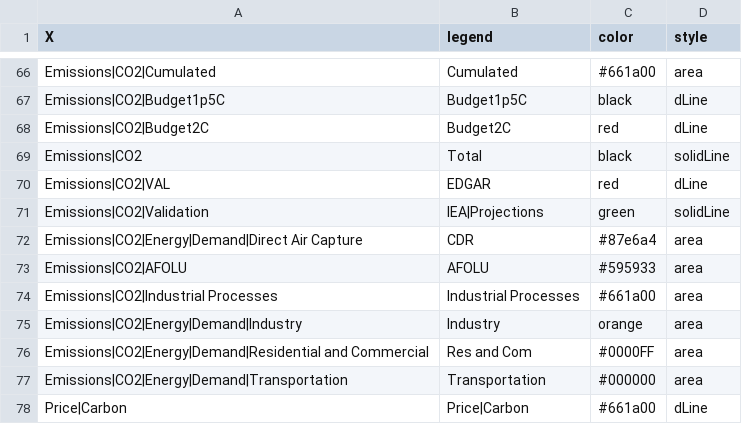
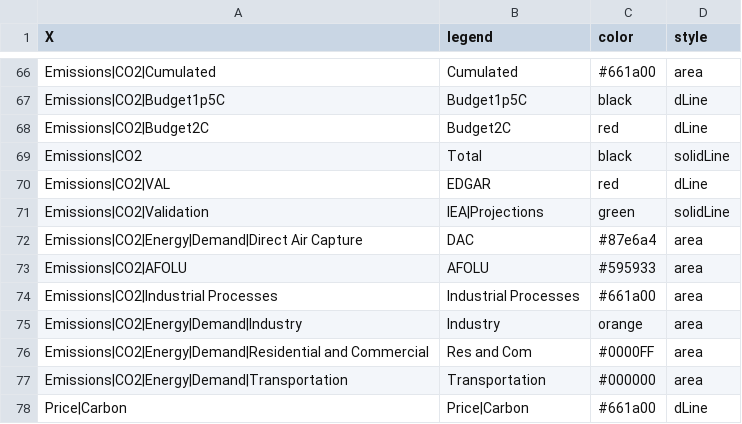
Before and after one commit to e3modelling/postprom, a CSV file: inst/extdata/plotstyle.csv, drawn as a sheet; only a part is shown, gaps mark what is left out.

```diff
--- a/inst/extdata/plotstyle.csv
+++ b/inst/extdata/plotstyle.csv
@@ -71,3 +71,3 @@ Emissions|CO2|VAL,EDGAR,red,dLine
 Emissions|CO2|Validation,IEA|Projections,green,solidLine
-Emissions|CO2|Energy|Demand|Direct Air Capture,CDR,#87e6a4,area
+Emissions|CO2|Energy|Demand|Direct Air Capture,DAC,#87e6a4,area
 Emissions|CO2|AFOLU,AFOLU,#595933,area
```
Also changed, not shown: 2 other files.
